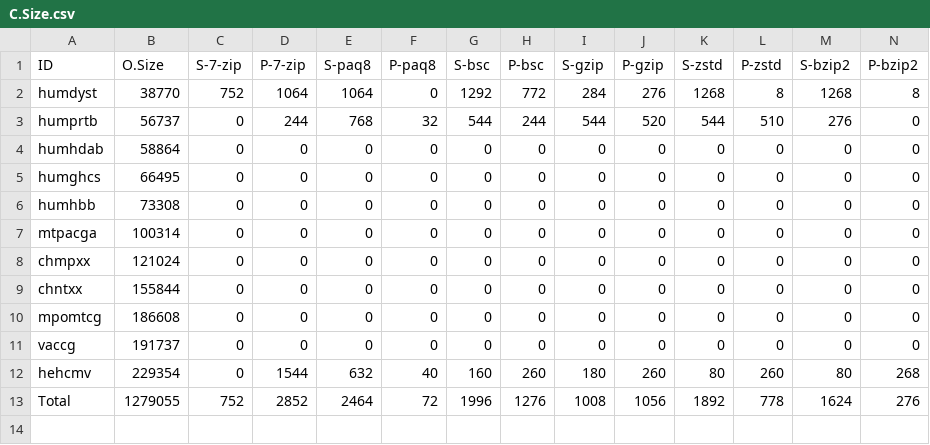
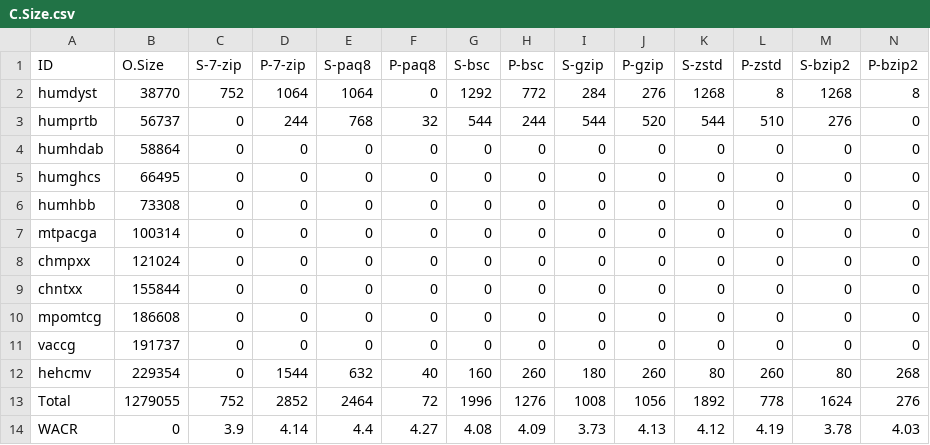
Before and after one commit to ChakrabortyDiya/mgc, a CSV file: data/Result_data/result_less_repetitive_small_genomes_raw/results/C.Size.csv, drawn as a sheet; only a part is shown; rows hold the shown columns only; the diff names each change by its address in the sheet, - before the commit and + after, or states it on an @@ line.

```diff
--- a/data/Result_data/result_less_repetitive_small_genomes_raw/results/C.Size.csv
+++ b/data/Result_data/result_less_repetitive_small_genomes_raw/results/C.Size.csv
+row 14: WACR | 0 | 3.9 | 4.14 | 4.4 | 4.27 | 4.08 | 4.09 | 3.73 | 4.13 | 4.12 | 4.19 | 3.78 | 4.03
```
Also changed, not shown: data/Result_data/result_less_repetitive_dna_corpus_raw/results/C.Memory.csv, data/Result_data/result_less_repetitive_dna_corpus_raw/results/C_Size.csv, 6 other files.
